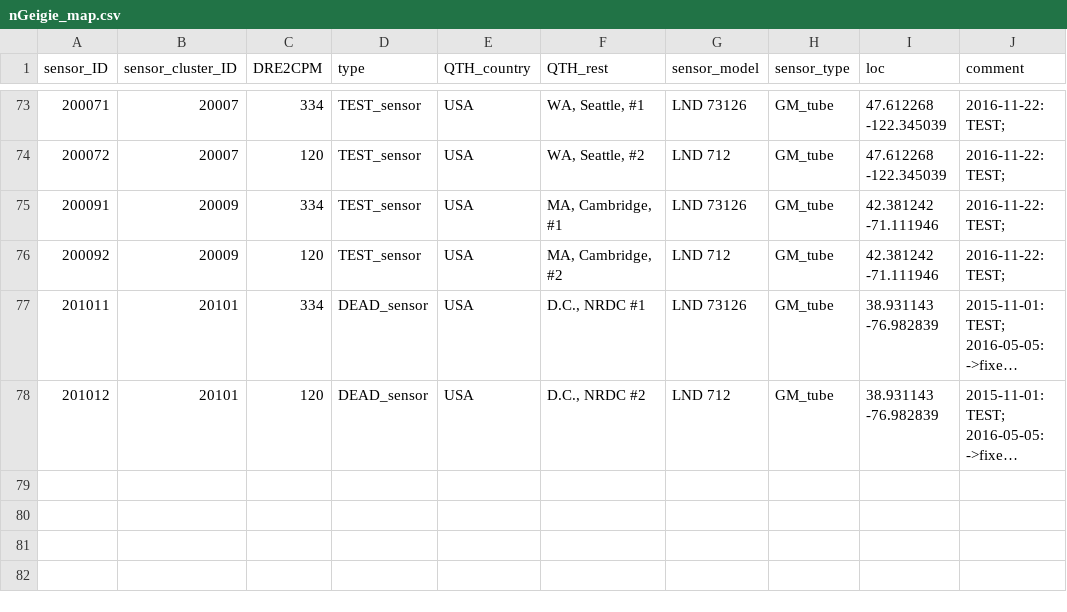
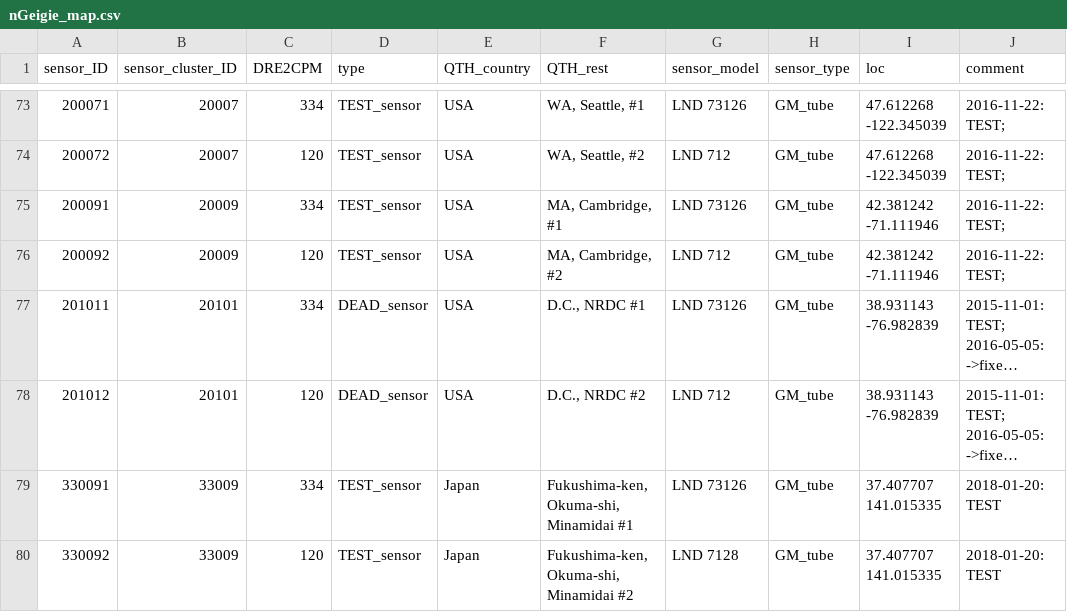
Before and after one commit to thinrope/fixed_sensor_visualization, a CSV file: in/nGeigie_map.csv, drawn as a sheet; only a part is shown, gaps mark what is left out; long unchanged cells end in …; the diff names each change by its address in the sheet, - before the commit and + after, or states it on an @@ line.

Commit message:
Adding (randomly) a nother sensor...

```diff
--- a/in/nGeigie_map.csv
+++ b/in/nGeigie_map.csv
+row 79: 330091 | 33009 | 334 | TEST_sensor | Japan | Fukushima-ken, Okuma-shi, Minamidai #1 | LND 73126 | GM_tube | 37.407707 141.015335 | 2018-01-20: TEST
+row 80: 330092 | 33009 | 120 | TEST_sensor | Japan | Fukushima-ken, Okuma-shi, Minamidai #2 | LND 7128 | GM_tube | 37.407707 141.015335 | 2018-01-20: TEST
```
